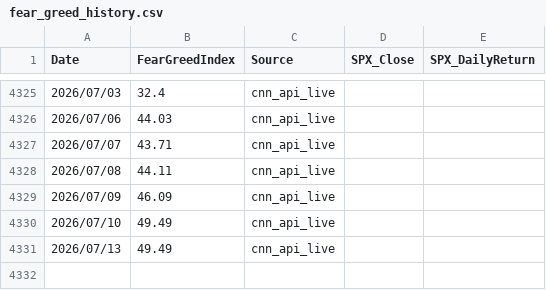
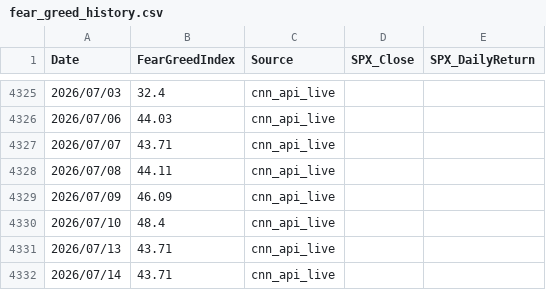
Before and after one commit to jspak-sudo/EM-ASIA-DashBoard, a CSV file: data/fear_greed_history.csv, drawn as a sheet; only a part is shown, gaps mark what is left out.

```diff
--- a/data/fear_greed_history.csv
+++ b/data/fear_greed_history.csv
@@ -4329,3 +4329,4 @@ Date,FearGreedIndex,Source,SPX_Close,SPX_DailyReturn
 2026/07/09,46.09,cnn_api_live,,
-2026/07/10,49.49,cnn_api_live,,
-2026/07/13,49.49,cnn_api_live,,
+2026/07/10,48.4,cnn_api_live,,
+2026/07/13,43.71,cnn_api_live,,
+2026/07/14,43.71,cnn_api_live,,
```
Also changed, not shown: 1 other file.
